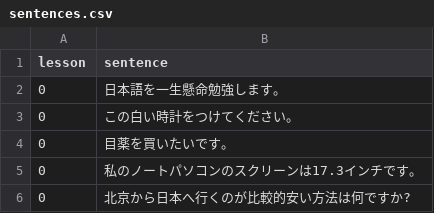
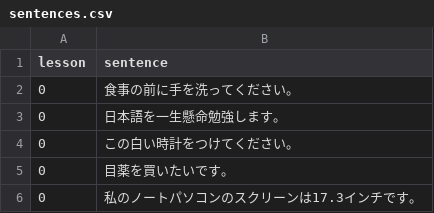
Before and after one commit to hillerliao/img, a CSV file: sentences.csv, drawn as a sheet; only a part is shown; the shorter side is filled out with more unchanged rows; the diff names each change by its address in the sheet, - before the commit and + after, or states it on an @@ line.

Commit message:
Update sentences.csv

```diff
--- a/sentences.csv
+++ b/sentences.csv
+row 2: 0 | 食事の前に手を洗ってください。
```
